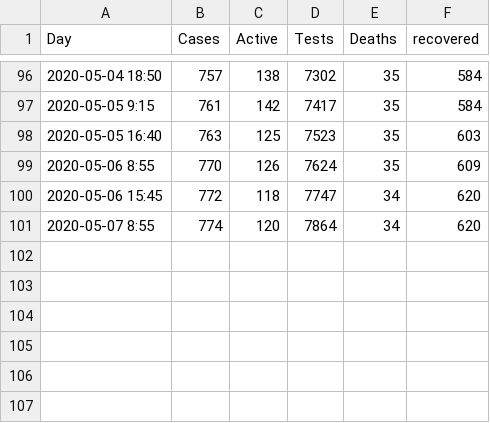
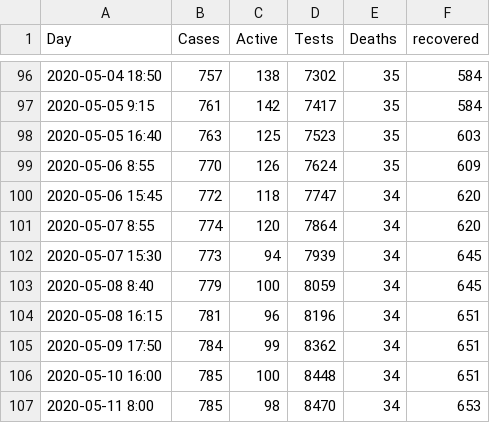
Before and after one commit to jpburstein/CoronaData, a CSV file: CoronaCases.csv, drawn as a sheet; only a part is shown, gaps mark what is left out.

```diff
--- a/CoronaCases.csv
+++ b/CoronaCases.csv
@@ -101 +101,7 @@
 2020-05-07 8:55, 774,120,7864,34,620
+2020-05-07 15:30,773,94,7939,34,645
+2020-05-08 8:40, 779,100,8059,34,645
+2020-05-08 16:15,781,96,8196,34,651
+2020-05-09 17:50,784,99,8362,34,651
+2020-05-10 16:00,785,100,8448,34,651
+2020-05-11 8:00,785,98,8470,34,653
```
Also changed, not shown: 1 other file.
